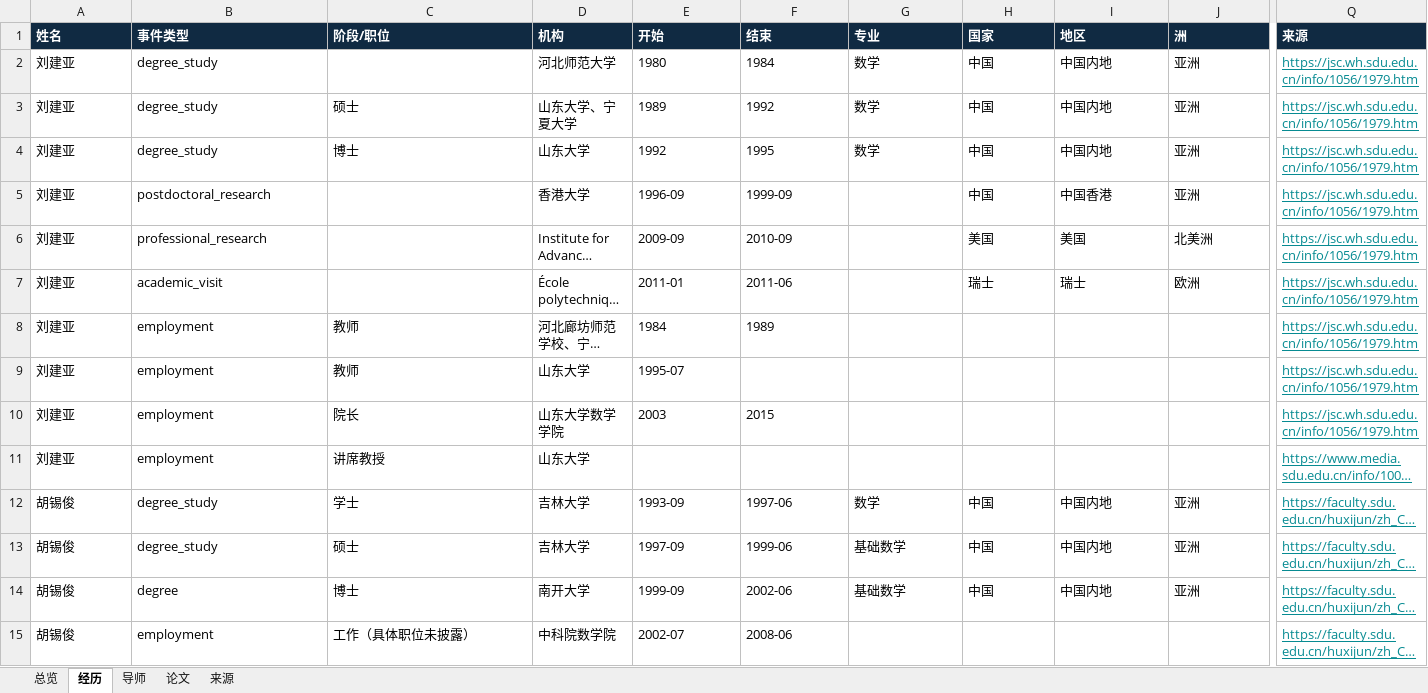
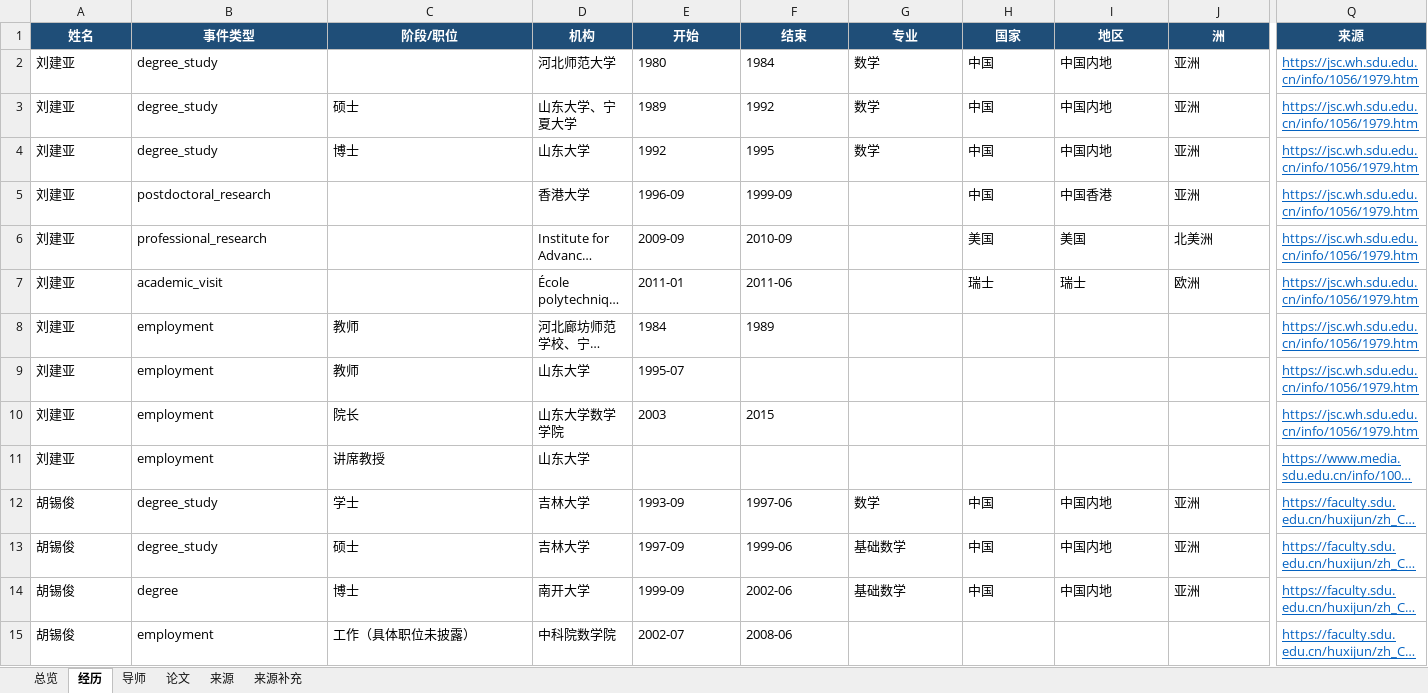
Before and after one commit to aikyolin/-cn-985-academic-amatlas, an Excel workbook: site/exports/sdu-math.xlsx, sheet 经历, drawn as a sheet; only a part is shown, gaps mark what is left out; long unchanged cells end in …; values as stored, in another font and other column widths than the file's, no borders; the diff covers the shown part only; the diff names each change by its address in the sheet, - before the commit and + after, or states it on an @@ line.

```diff
--- a/site/exports/sdu-math.xlsx (sheet 经历)
+++ b/site/exports/sdu-math.xlsx (sheet 经历)
+sheet tab: 来源补充
@@ A1:Q1 fill: #102A42 → #1F4E78, alignment: left → center @@
-Q2:Q15 text colour: #078B92
+Q2:Q15 text colour: #0563C1
```
Also changed, not shown: 26 added rows and cell formats elsewhere in this sheet, sheet 总览, sheet 来源, sheet 论文, sheet 导师, site/exports/待核对名录.xlsx, 21 other files.
